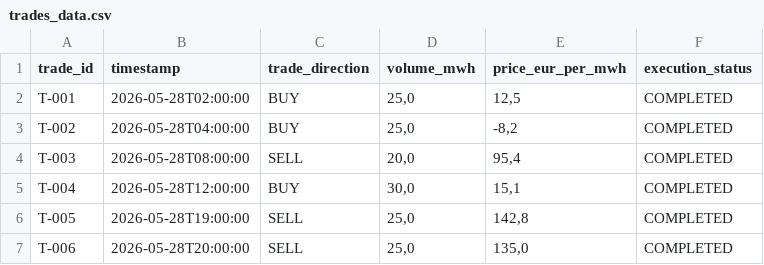
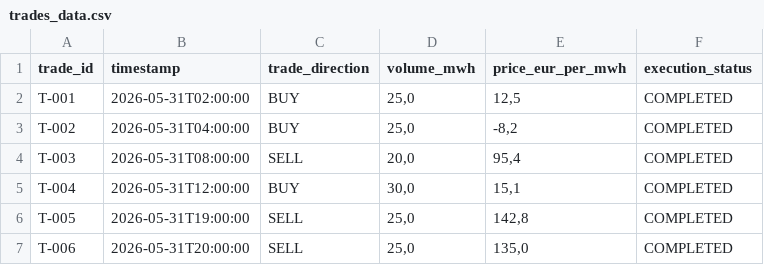
Before and after one commit to abdcaliskan/eon, a CSV file: trades_data.csv, drawn as a sheet.

```diff
--- a/trades_data.csv
+++ b/trades_data.csv
@@ -1,7 +1,7 @@
 trade_id;timestamp;trade_direction;volume_mwh;price_eur_per_mwh;execution_status
-T-001;2026-05-28T02:00:00;BUY;25,0;12,5;COMPLETED
-T-002;2026-05-28T04:00:00;BUY;25,0;-8,2;COMPLETED
-T-003;2026-05-28T08:00:00;SELL;20,0;95,4;COMPLETED
-T-004;2026-05-28T12:00:00;BUY;30,0;15,1;COMPLETED
-T-005;2026-05-28T19:00:00;SELL;25,0;142,8;COMPLETED
-T-006;2026-05-28T20:00:00;SELL;25,0;135,0;COMPLETED
+T-001;2026-05-31T02:00:00;BUY;25,0;12,5;COMPLETED
+T-002;2026-05-31T04:00:00;BUY;25,0;-8,2;COMPLETED
+T-003;2026-05-31T08:00:00;SELL;20,0;95,4;COMPLETED
+T-004;2026-05-31T12:00:00;BUY;30,0;15,1;COMPLETED
+T-005;2026-05-31T19:00:00;SELL;25,0;142,8;COMPLETED
+T-006;2026-05-31T20:00:00;SELL;25,0;135,0;COMPLETED
```
Also changed, not shown: battery_telemetry.csv, 10 other files.
